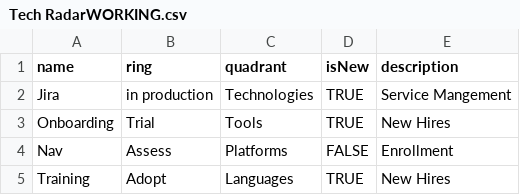
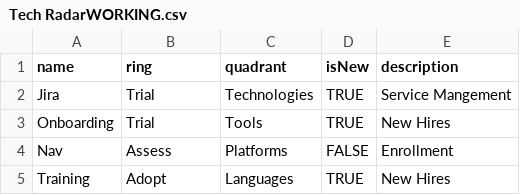
Before and after one commit to RDHTechnology/RDH-Rader-Test-2, a CSV file: Tech RadarWORKING.csv, drawn as a sheet.

Commit message:
Update Tech RadarWORKING.csv

```diff
--- a/Tech RadarWORKING.csv
+++ b/Tech RadarWORKING.csv
@@ -1,3 +1,3 @@
 name,ring,quadrant,isNew,description
-Jira ,in production,Technologies,TRUE,Service Mangement
+Jira ,Trial,Technologies,TRUE,Service Mangement
 Onboarding,Trial,Tools,TRUE,New Hires
```
